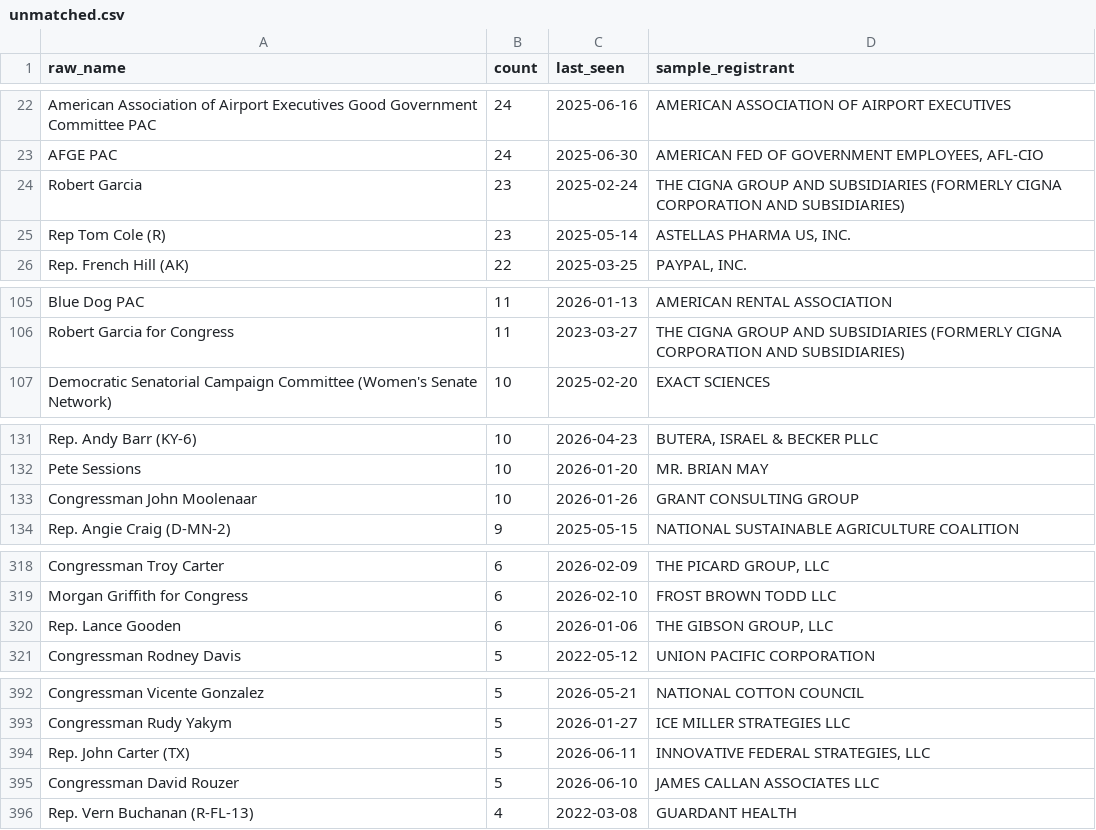
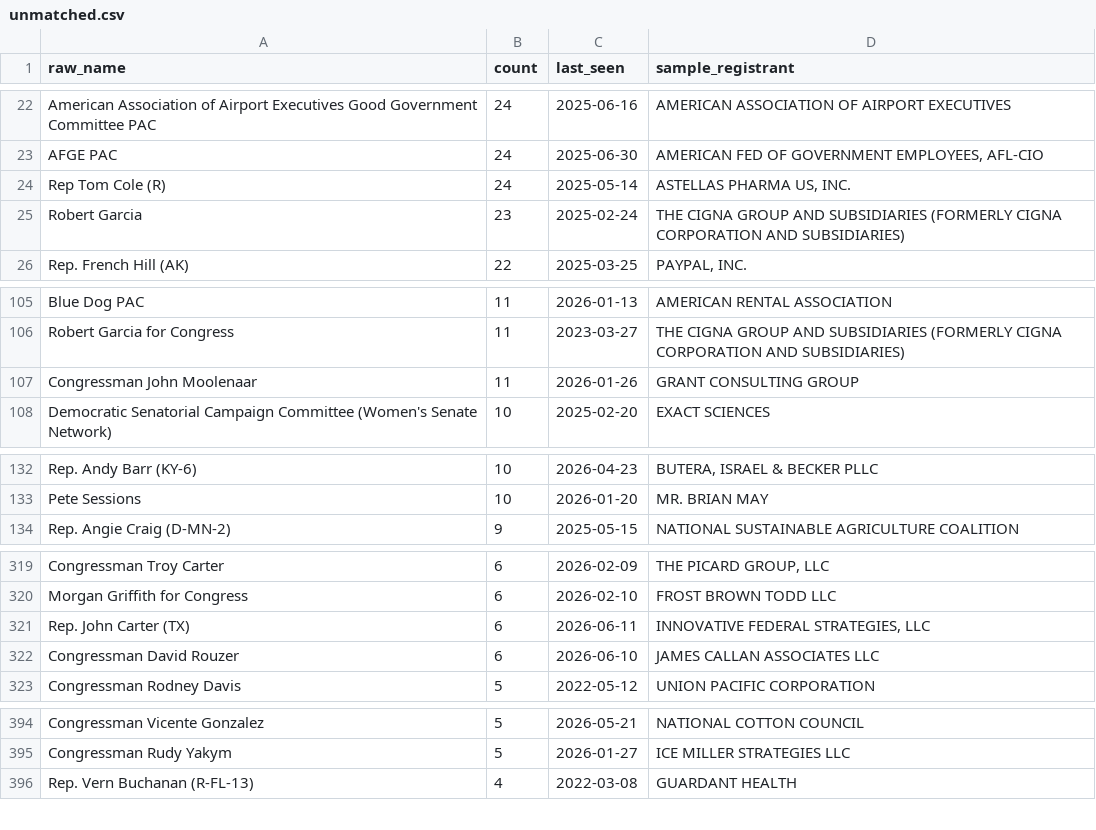
Before and after one commit to wdparker93/lobbyist-donation-tracker, a CSV file: data/unmatched.csv, drawn as a sheet; only a part is shown, gaps mark what is left out; the diff covers the shown part only.

```diff
--- a/data/unmatched.csv
+++ b/data/unmatched.csv
@@ -30,5 +30,5 @@ AFGE PAC,24,2025-06-30,"AMERICAN FED OF GOVERNMENT EMPLOYEES, AFL-CIO
 "
+Rep Tom Cole (R),24,2025-05-14,"ASTELLAS PHARMA US, INC.
+"
 Robert Garcia,23,2025-02-24,THE CIGNA GROUP AND SUBSIDIARIES (FORMERLY CIGNA CORPORATION AND SUBSIDIARIES)
-Rep Tom Cole (R),23,2025-05-14,"ASTELLAS PHARMA US, INC.
-"
 Rep. French Hill (AK),22,2025-03-25,"PAYPAL, INC.
@@ -144,2 +144,3 @@ Blue Dog PAC,11,2026-01-13,AMERICAN RENTAL ASSOCIATION
 Robert Garcia for Congress,11,2023-03-27,THE CIGNA GROUP AND SUBSIDIARIES (FORMERLY CIGNA CORPORATION AND SUBSIDIARIES)
+Congressman John Moolenaar,11,2026-01-26,GRANT CONSULTING GROUP
 Democratic Senatorial Campaign Committee (Women's Senate Network),10,2025-02-20,EXACT SCIENCES
@@ -178,3 +179,2 @@ Rep. Andy Barr (KY-6),10,2026-04-23,"BUTERA, ISRAEL & BECKER PLLC
 Pete Sessions,10,2026-01-20,MR. BRIAN MAY
-Congressman John Moolenaar,10,2026-01-26,GRANT CONSULTING GROUP
 Rep. Angie Craig (D-MN-2),9,2025-05-15,NATIONAL SUSTAINABLE AGRICULTURE COALITION
@@ -423,4 +425,5 @@ Congressman Troy Carter,6,2026-02-09,"THE PICARD GROUP, LLC
 Morgan Griffith for Congress,6,2026-02-10,FROST BROWN TODD LLC
-Rep. Lance Gooden,6,2026-01-06,"THE GIBSON GROUP, LLC
-"
+Rep. John Carter (TX),6,2026-06-11,"INNOVATIVE FEDERAL STRATEGIES, LLC
+"
+Congressman David Rouzer,6,2026-06-10,JAMES CALLAN ASSOCIATES LLC
 Congressman Rodney Davis,5,2022-05-12,UNION PACIFIC CORPORATION
@@ -522,5 +525,2 @@ Congressman Vicente Gonzalez,5,2026-05-21,NATIONAL COTTON COUNCIL
 Congressman Rudy Yakym,5,2026-01-27,ICE MILLER STRATEGIES LLC
-Rep. John Carter (TX),5,2026-06-11,"INNOVATIVE FEDERAL STRATEGIES, LLC
-"
-Congressman David Rouzer,5,2026-06-10,JAMES CALLAN ASSOCIATES LLC
 Rep. Vern Buchanan (R-FL-13),4,2022-03-08,GUARDANT HEALTH
```
Also changed, not shown: 4 added rows, 2 removed rows and 2 edited cells elsewhere in this file, public/data/contributions.csv, 2 other files.
